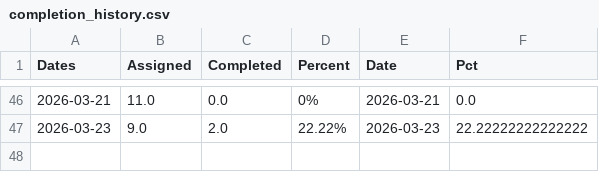
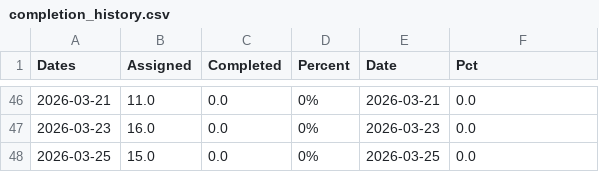
Before and after one commit to Agustin433/Threshold_App, a CSV file: data/store/completion_history.csv, drawn as a sheet; only a part is shown, gaps mark what is left out; the diff covers the shown part only.

```diff
--- a/data/store/completion_history.csv
+++ b/data/store/completion_history.csv
@@ -46,2 +46,3 @@ Dates,Assigned,Completed,Percent,Date,Pct
 2026-03-21,11.0,0.0,0%,2026-03-21,0.0
-2026-03-23,9.0,2.0,22.22%,2026-03-23,22.22222222222222
+2026-03-23,16.0,0.0,0%,2026-03-23,0.0
+2026-03-25,15.0,0.0,0%,2026-03-25,0.0
```
Also changed, not shown: 62 edited cells elsewhere in this file, data/store/rep_load_history.csv, data/store/rpe_history.csv, 19 other files.
